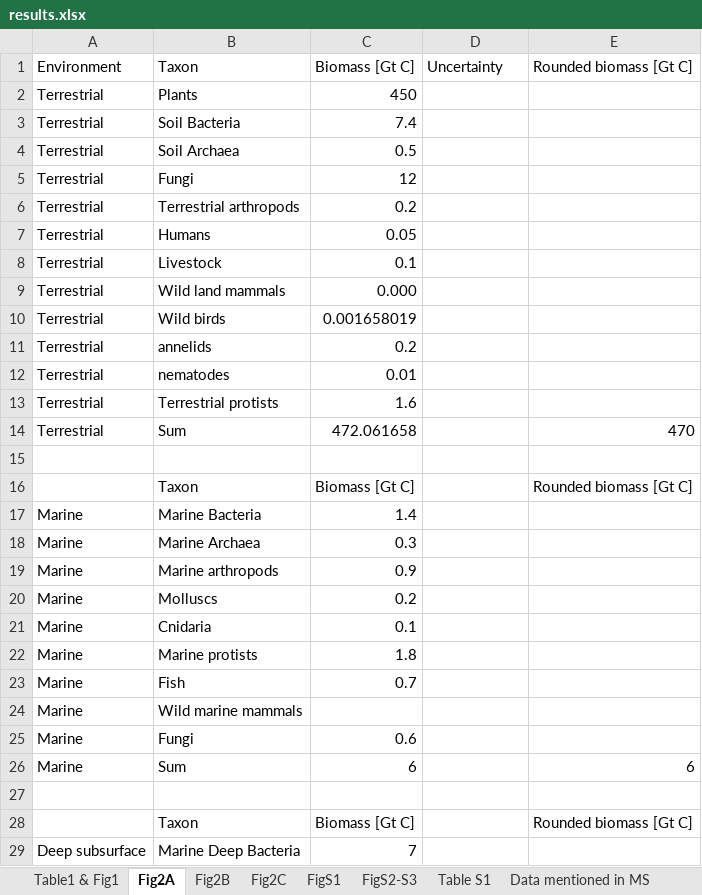
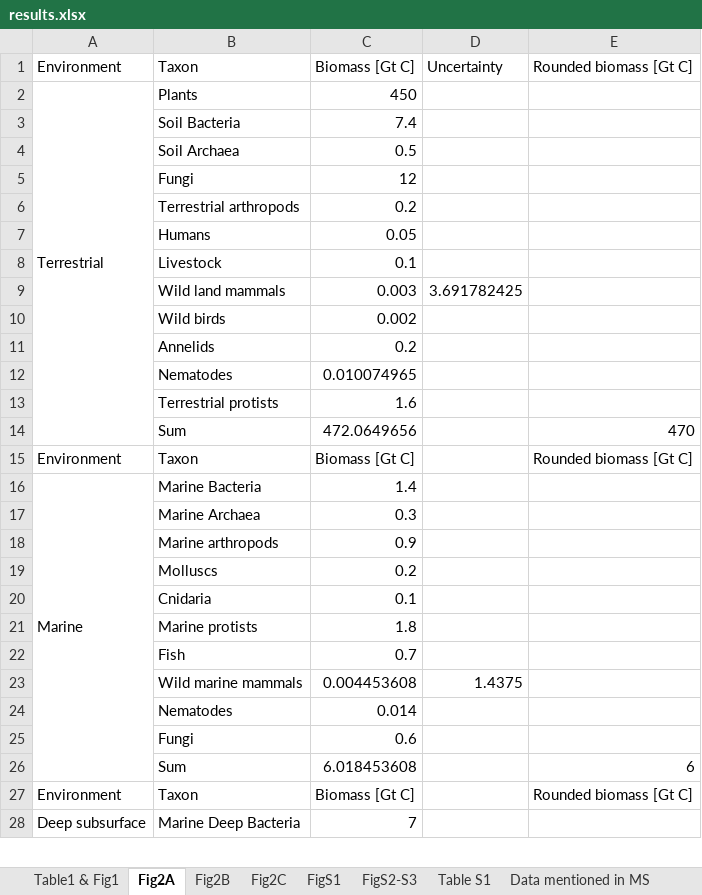
Before and after one commit to yinonbaron/biomass_distribution, an Excel workbook: results.xlsx, sheet Fig2A, drawn as a sheet; only a part is shown; values as stored, in another font and other column widths than the file's, no cell formats; removed rows and columns are numbered as before the commit, all else as after; the diff covers the shown part only; the diff names each change by its address in the sheet, - before the commit and + after, or states it on an @@ line.

```diff
--- a/results.xlsx (sheet Fig2A)
+++ b/results.xlsx (sheet Fig2A)
+A2:A14 merged
-A3:A8: Terrestrial
+A3:A8: (empty)
-row 9: Terrestrial | Wild land mammals | 0.000
-row 10: Terrestrial | Wild birds | 0.001658019
+row 9:  | Wild land mammals | 0.003 | 3.691782425
+row 10:  | Wild birds | 0.002
-A11: Terrestrial
+A11: (empty)
-B11: annelids
+B11: Annelids
-row 12: Terrestrial | nematodes | 0.01
+row 12:  | Nematodes | 0.010074965
-A13: Terrestrial
+A13: (empty)
-row 14: Terrestrial | Sum | 472.061658 |  | 470
-row 14: (empty)
+row 14:  | Sum | 472.0649656 |  | 470
-A15: (empty)
+A15: Environment
+A16:A26 merged
-A17:A22: Marine
+A17:A22: (empty)
-row 24: Marine | Wild marine mammals
+row 23:  | Wild marine mammals | 0.004453608 | 1.4375
+row 24:  | Nematodes | 0.014
-A25: Marine
+A25: (empty)
-row 26: Marine | Sum | 6 |  | 6
-row 26: (empty)
+row 26:  | Sum | 6.018453608 |  | 6
-A27: (empty)
+A27: Environment
+A28:A34 merged
```
Also changed, not shown: 6 edited cells elsewhere in this sheet, sheet Fig2B, sheet Fig2C, sheet Table S1, sheet FigS2-S3, sheet FigS1, sheet Table1 & Fig1, 1 more sheet, cell formats, formulas that keep their value, animals/animal_biomass_estimate.xlsx, results (copy).xlsx, 10 other files.
